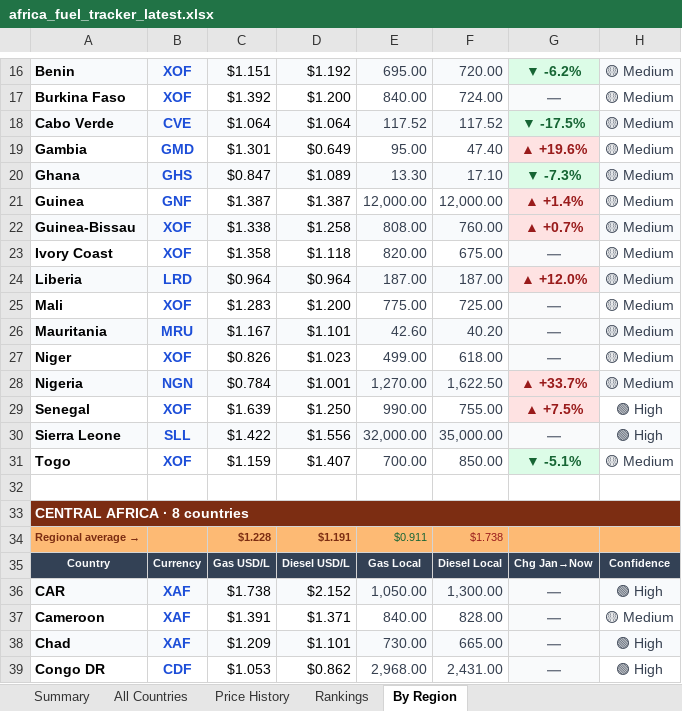
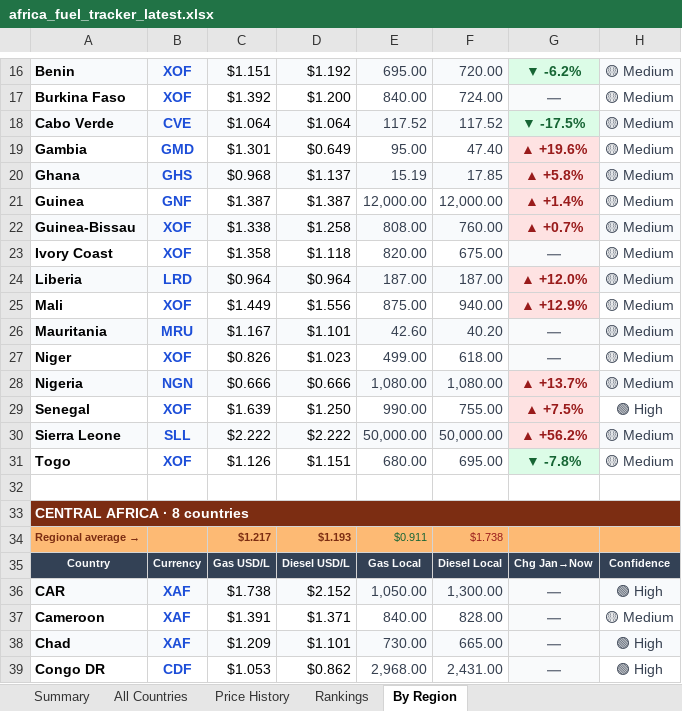
Before and after one commit to Data-Innovation-For-Africa/africa-fuel-tracker, an Excel workbook: africa_fuel_tracker_latest.xlsx, sheet By Region, drawn as a sheet; only a part is shown, gaps mark what is left out; values as stored, in another font and other column widths than the file's, no borders; removed rows and columns are numbered as before the commit, all else as after; the diff covers the shown part only; the diff names each change by its address in the sheet, - before the commit and + after, or states it on an @@ line.

```diff
--- a/africa_fuel_tracker_latest.xlsx (sheet By Region)
+++ b/africa_fuel_tracker_latest.xlsx (sheet By Region)
-C20: $0.847
+C20: $0.968
-D20: $1.089
+D20: $1.137
-E20: 13.30
+E20: 15.19
-F20: 17.10
+F20: 17.85
-G20: ▼ -7.3%
+G20: ▲ +5.8%
@@ G20 fill: #DCFCE7 → #FEE2E2, text colour: #166534 → #991B1B @@
-C25: $1.283
+C25: $1.449
-D25: $1.200
+D25: $1.556
-E25: 775.00
+E25: 875.00
-F25: 725.00
+F25: 940.00
-G25: —
+G25: ▲ +12.9%
@@ G25 fill: #F9FAFB → #FEE2E2, text colour: #6B7280 → #991B1B @@
-C28: $0.784
+C28: $0.666
-D28: $1.001
+D28: $0.666
-E28: 1,270.00
+E28: 1,080.00
-F28: 1,622.50
+F28: 1,080.00
-G28: ▲ +33.7%
+G28: ▲ +13.7%
-row 30: Sierra Leone | SLL | $1.422 | $1.556 | 32,000.00 | 35,000.00 | — | 🟢 High
+row 30: Sierra Leone | SLL | $2.222 | $2.222 | 50,000.00 | 50,000.00 | ▲ +56.2% | 🟡 Medium
-C31: $1.159
+C31: $1.126
-D31: $1.407
+D31: $1.151
-E31: 700.00
+E31: 680.00
-F31: 850.00
+F31: 695.00
-G31: ▼ -5.1%
+G31: ▼ -7.8%
-C34: $1.228
+C34: $1.217
-D34: $1.191
+D34: $1.193
```
Also changed, not shown: 1 added row, 1 removed row, 49 edited cells and cell formats elsewhere in this sheet, sheet Rankings, sheet Price History, sheet All Countries, sheet Summary, 3 other files.
